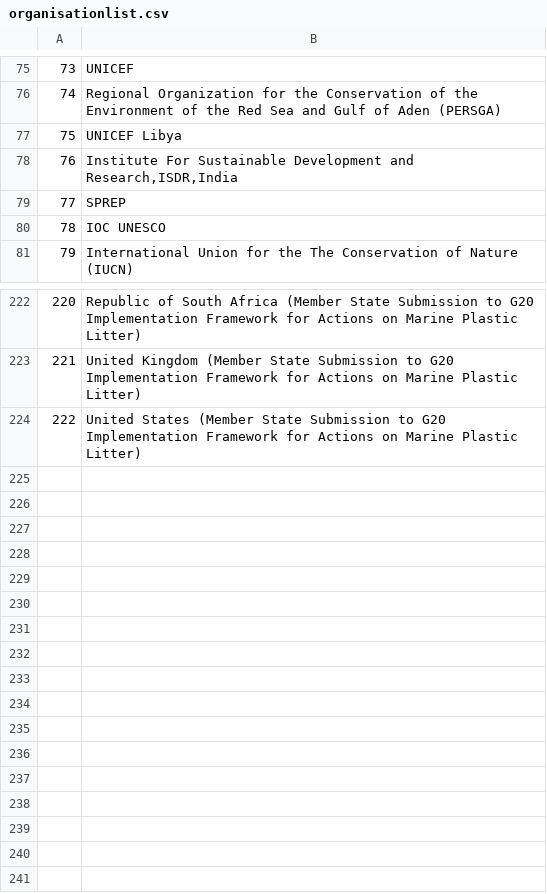
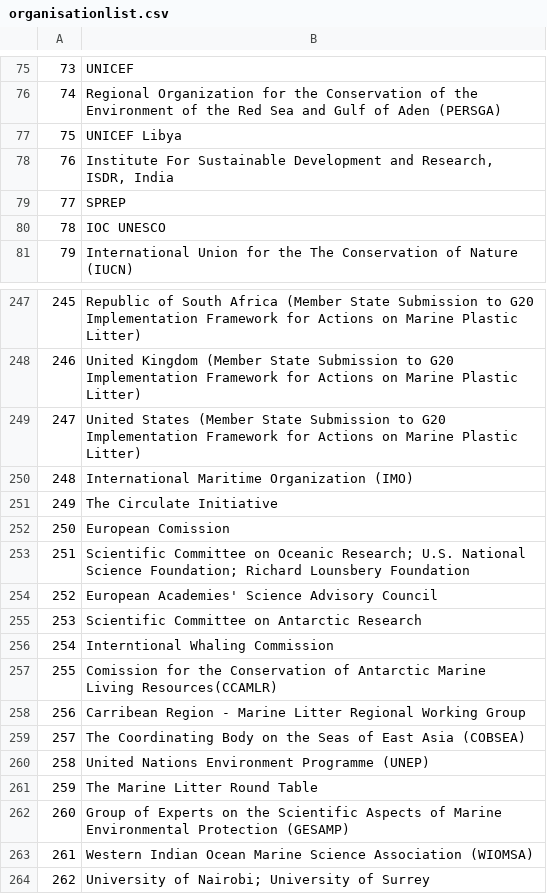
Before and after one commit to akvo/akvo-tech-consultancy, a CSV file: sites/unep-dashboard/database/transformer/organisationlist.csv, drawn as a sheet; only a part is shown, gaps mark what is left out; the diff covers the shown part only; the diff names each change by its address in the sheet, - before the commit and + after, or states it on an @@ line.

Commit message:
Update unep data

```diff
--- a/sites/unep-dashboard/database/transformer/organisationlist.csv
+++ b/sites/unep-dashboard/database/transformer/organisationlist.csv
-B78: …Development and Research,ISDR,India
+B78: …Development and Research, ISDR, India
@@ column A renumbered between rows 164 and 249 @@
+row 250: 248 | International Maritime Organization (IMO)
+row 251: 249 | The Circulate Initiative
+row 252: 250 | European Comission
+row 253: 251 | Scientific Committee on Oceanic Research; U.S. National Science Foundation; Richard Lounsbery Foundation
+row 254: 252 | European Academies' Science Advisory Council
+row 255: 253 | Scientific Committee on Antarctic Research
+row 256: 254 | Interntional Whaling Commission
+row 257: 255 | Comission for the Conservation of Antarctic Marine Living Resources(CCAMLR)
+row 258: 256 | Carribean Region - Marine Litter Regional Working Group
+row 259: 257 | The Coordinating Body on the Seas of East Asia (COBSEA)
+row 260: 258 | United Nations Environment Programme (UNEP)
+row 261: 259 | The Marine Litter Round Table
+row 262: 260 | Group of Experts on the Scientific Aspects of Marine Environmental Protection (GESAMP)
+row 263: 261 | Western Indian Ocean Marine Science Association (WIOMSA)
+row 264: 262 | University of Nairobi; University of Surrey
```
Also changed, not shown: 25 added rows elsewhere in this file, 7 other files.
